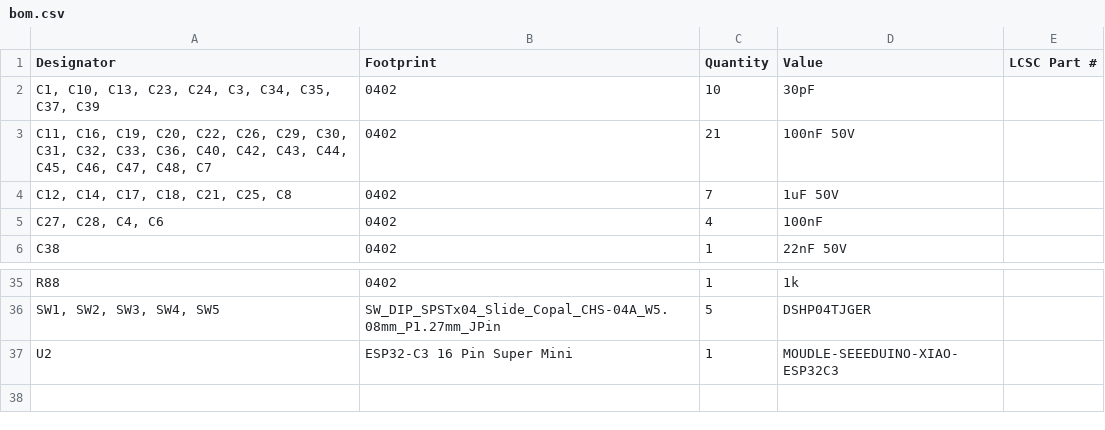
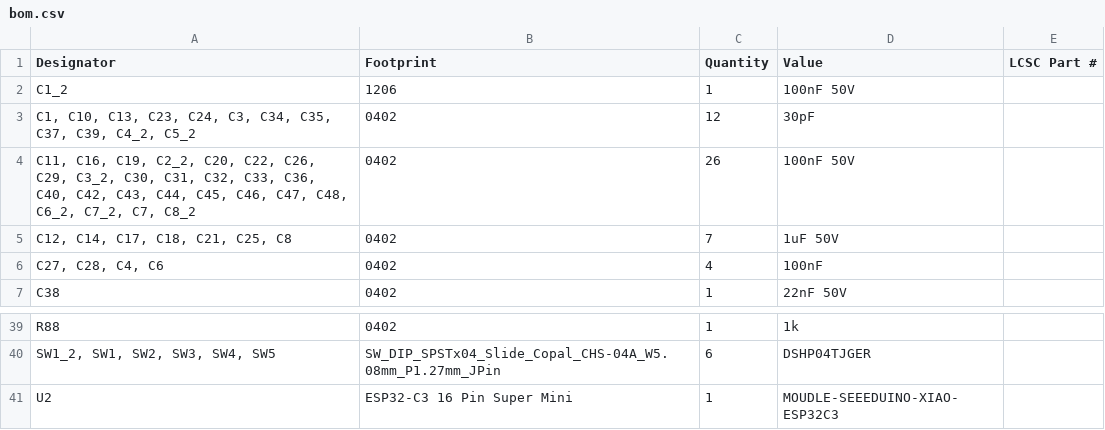
Before and after one commit to williamthayer/DaisyBoards, a CSV file: PaneledKit/production/bom.csv, drawn as a sheet; only a part is shown, gaps mark what is left out; addresses are those after the commit; the diff covers the shown part only; the diff names each change by its address in the sheet, - before the commit and + after, or states it on an @@ line.

```diff
--- a/PaneledKit/production/bom.csv
+++ b/PaneledKit/production/bom.csv
+row 2: C1_2 | 1206 | 1 | 100nF 50V
-A3 (Designator): …C35, C37, C39
+A3 (Designator): …C35, C37, C39, C4_2, C5_2
-C3 (Quantity): 10
+C3 (Quantity): 12
-A4 (Designator): …C16, C19, C20, C22, C26, C29, C30, C31, C32, C33, C36, C40, C42, C43, C44, C45, C46, C47, C48, C7
+A4 (Designator): …C16, C19, C2_2, C20, C22, C26, C29, C3_2, C30, C31, C32, C33, C36, C40, C42, C43, C44, C45, C46, C47, C48, C6_2, C7_2, C7, C8_2
-C4 (Quantity): 21
+C4 (Quantity): 26
-A40 (Designator): SW1, SW2, SW3, SW4, SW5
+A40 (Designator): SW1_2, SW1, SW2, SW3, SW4, SW5
-C40 (Quantity): 5
+C40 (Quantity): 6
```
Also changed, not shown: 11 added rows, 8 removed rows and 17 edited cells elsewhere in this file, PaneledKit/production/designators.csv, PaneledKit/production/positions.csv, 18 other files.
